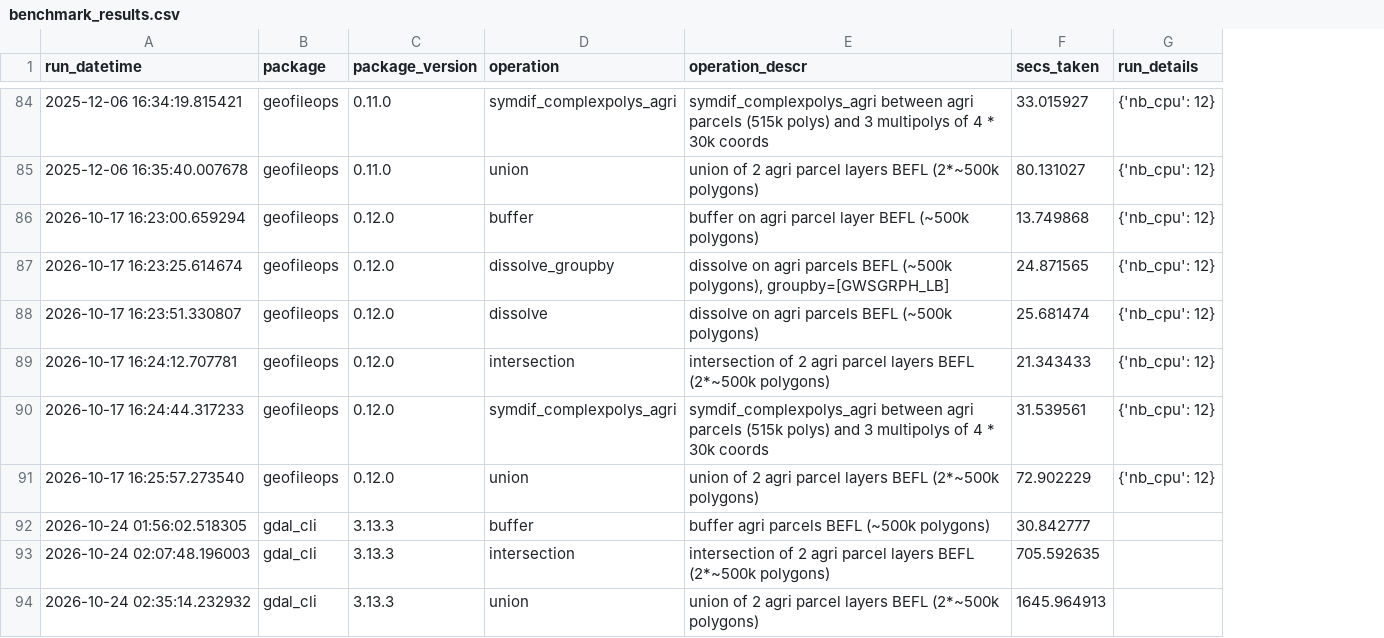
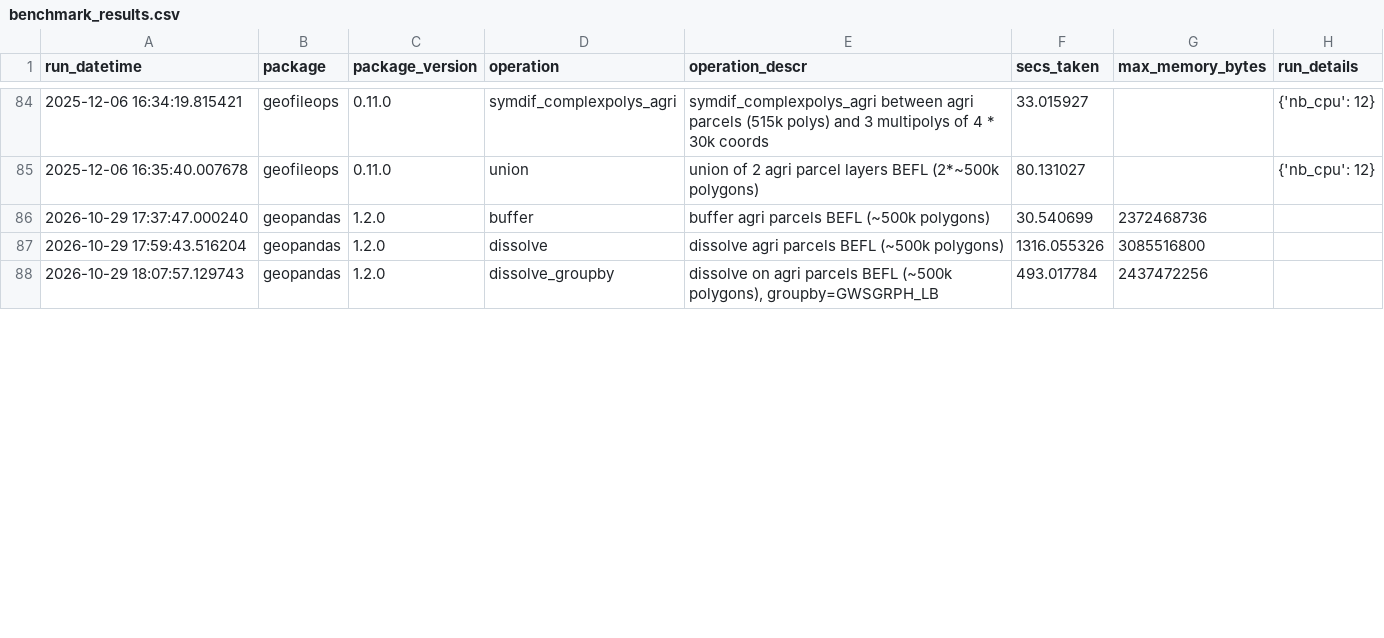
Before and after one commit to geofileops/geobenchmark, a CSV file: results_vector_ops/benchmark_results.csv, drawn as a sheet; only a part is shown, gaps mark what is left out; removed rows and columns are numbered as before the commit, all else as after; the diff covers the shown part only; the diff names each change by its address in the sheet, - before the commit and + after, or states it on an @@ line.

Commit message:
Update benchmark_results.csv

```diff
--- a/results_vector_ops/benchmark_results.csv
+++ b/results_vector_ops/benchmark_results.csv
+column G (max_memory_bytes), empty
-row 86: 2026-10-17 16:23:00.659294 | geofileops | 0.12.0 | buffer | buffer on agri parcel layer BEFL (~500k polygons) | 13.749868 | {'nb_cpu': 12}
-row 87: 2026-10-17 16:23:25.614674 | geofileops | 0.12.0 | dissolve_groupby | dissolve on agri parcels BEFL (~500k polygons), groupby=[GWSGRPH_LB] | 24.871565 | {'nb_cpu': 12}
-row 88: 2026-10-17 16:23:51.330807 | geofileops | 0.12.0 | dissolve | dissolve on agri parcels BEFL (~500k polygons) | 25.681474 | {'nb_cpu': 12}
-row 89: 2026-10-17 16:24:12.707781 | geofileops | 0.12.0 | intersection | intersection of 2 agri parcel layers BEFL (2*~500k polygons) | 21.343433 | {'nb_cpu': 12}
-row 90: 2026-10-17 16:24:44.317233 | geofileops | 0.12.0 | symdif_complexpolys_agri | symdif_complexpolys_agri between agri parcels (515k polys) and 3 multipolys of 4 * 30k coords | 31.539561 | {'nb_cpu': 12}
-row 91: 2026-10-17 16:25:57.273540 | geofileops | 0.12.0 | union | union of 2 agri parcel layers BEFL (2*~500k polygons) | 72.902229 | {'nb_cpu': 12}
-row 92: 2026-10-24 01:56:02.518305 | gdal_cli | 3.13.3 | buffer | buffer agri parcels BEFL (~500k polygons) | 30.842777
-row 93: 2026-10-24 02:07:48.196003 | gdal_cli | 3.13.3 | intersection | intersection of 2 agri parcel layers BEFL (2*~500k polygons) | 705.592635
-row 94: 2026-10-24 02:35:14.232932 | gdal_cli | 3.13.3 | union | union of 2 agri parcel layers BEFL (2*~500k polygons) | 1645.964913
+row 86: 2026-10-29 17:37:47.000240 | geopandas | 1.2.0 | buffer | buffer agri parcels BEFL (~500k polygons) | 30.540699 | 2372468736
+row 87: 2026-10-29 17:59:43.516204 | geopandas | 1.2.0 | dissolve | dissolve agri parcels BEFL (~500k polygons) | 1316.055326 | 3085516800
+row 88: 2026-10-29 18:07:57.129743 | geopandas | 1.2.0 | dissolve_groupby | dissolve on agri parcels BEFL (~500k polygons), groupby=GWSGRPH_LB | 493.017784 | 2437472256
```
Also changed, not shown: 11 added rows and 20 edited cells elsewhere in this file.
